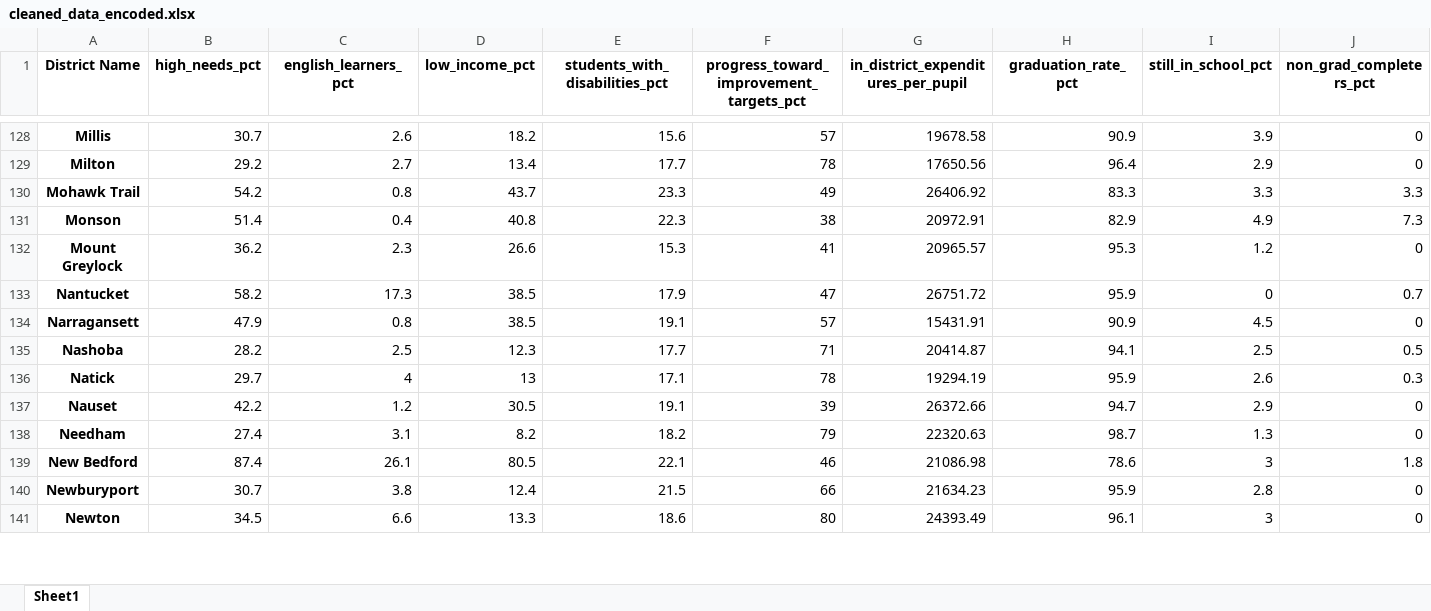
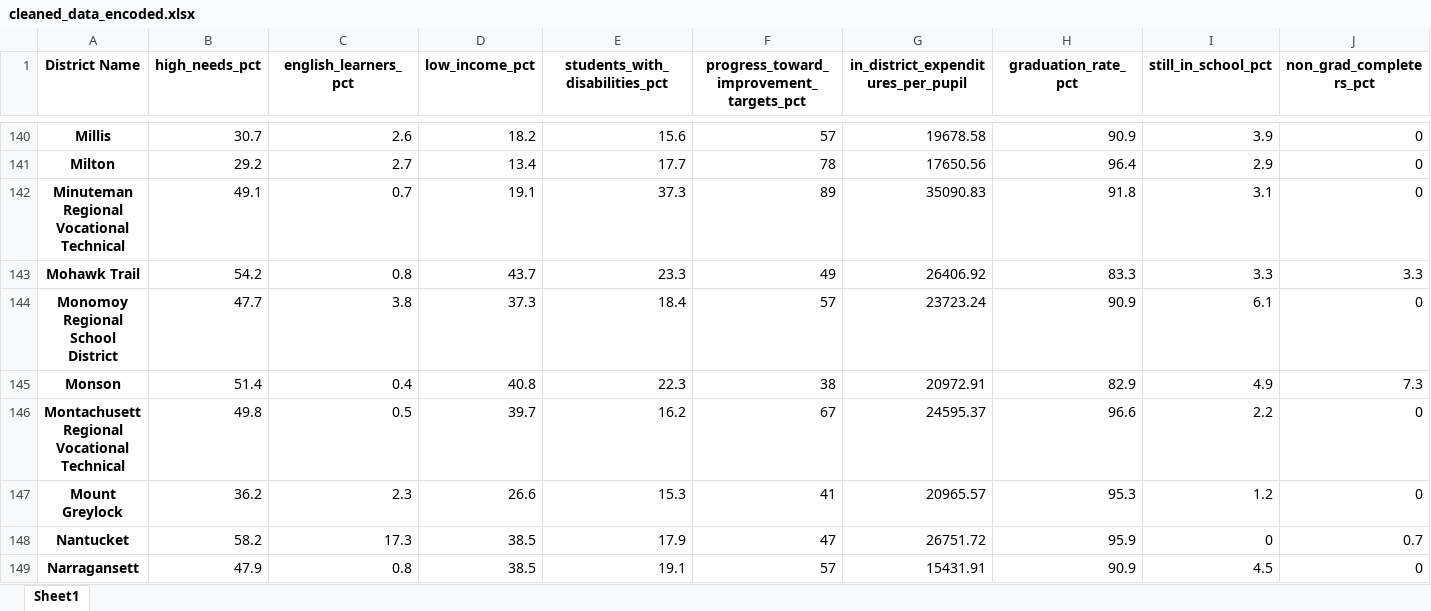
Before and after one commit to felixtry/DSE6311OM_Group3, an Excel workbook: cleaned_data_encoded.xlsx, sheet Sheet1, drawn as a sheet; only a part is shown, gaps mark what is left out; the shorter side is filled out with more unchanged rows; values as stored, in another font and other column widths than the file's, no borders; rows hold the shown columns only; the diff covers the shown part only; the diff names each change by its address in the sheet, - before the commit and + after, or states it on an @@ line.

```diff
--- a/cleaned_data_encoded.xlsx (sheet Sheet1)
+++ b/cleaned_data_encoded.xlsx (sheet Sheet1)
+row 142: Minuteman Regional Vocational Technical | 49.1 | 0.7 | 19.1 | 37.3 | 89 | 35090.83 | 91.8 | 3.1 | 0
+row 144: Monomoy Regional School District | 47.7 | 3.8 | 37.3 | 18.4 | 57 | 23723.24 | 90.9 | 6.1 | 0
+row 146: Montachusett Regional Vocational Technical | 49.8 | 0.5 | 39.7 | 16.2 | 67 | 24595.37 | 96.6 | 2.2 | 0
```
Also changed, not shown: 28 added rows elsewhere in this sheet.
